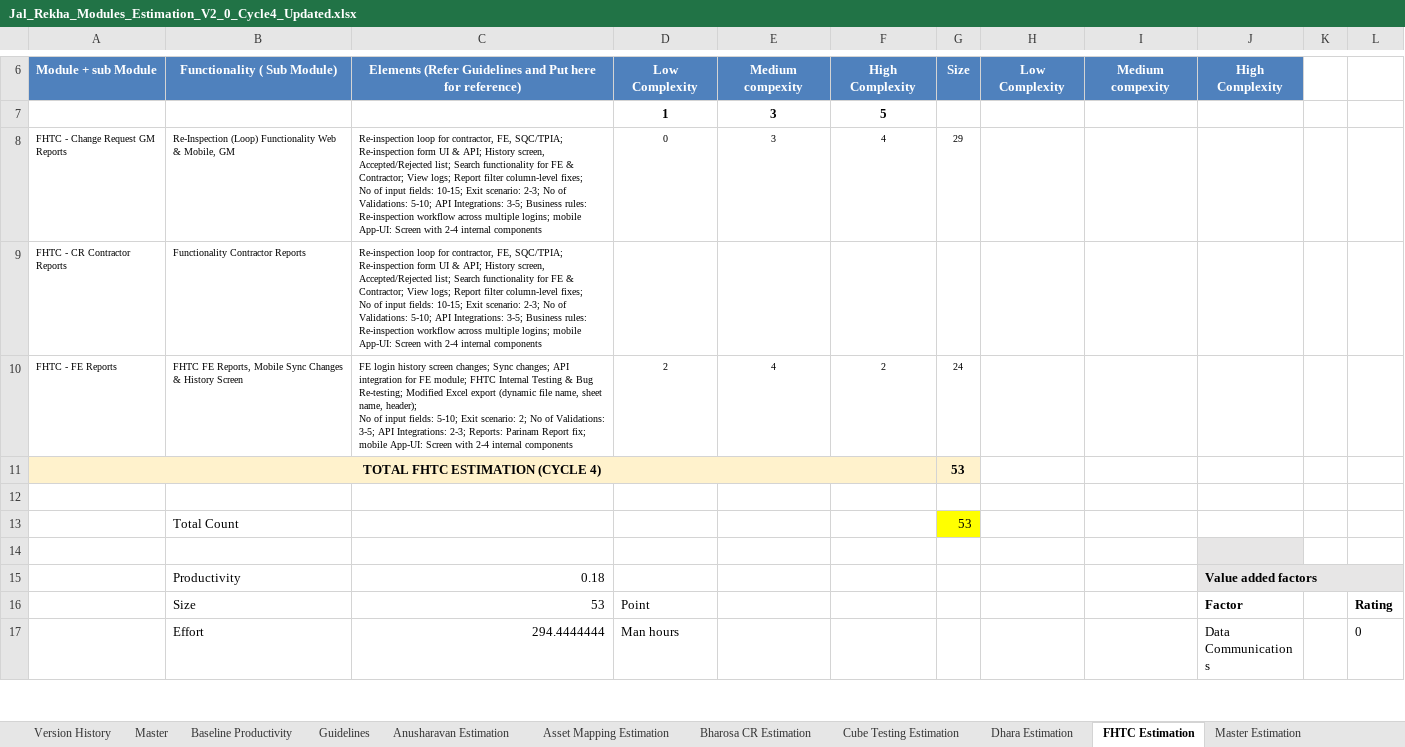
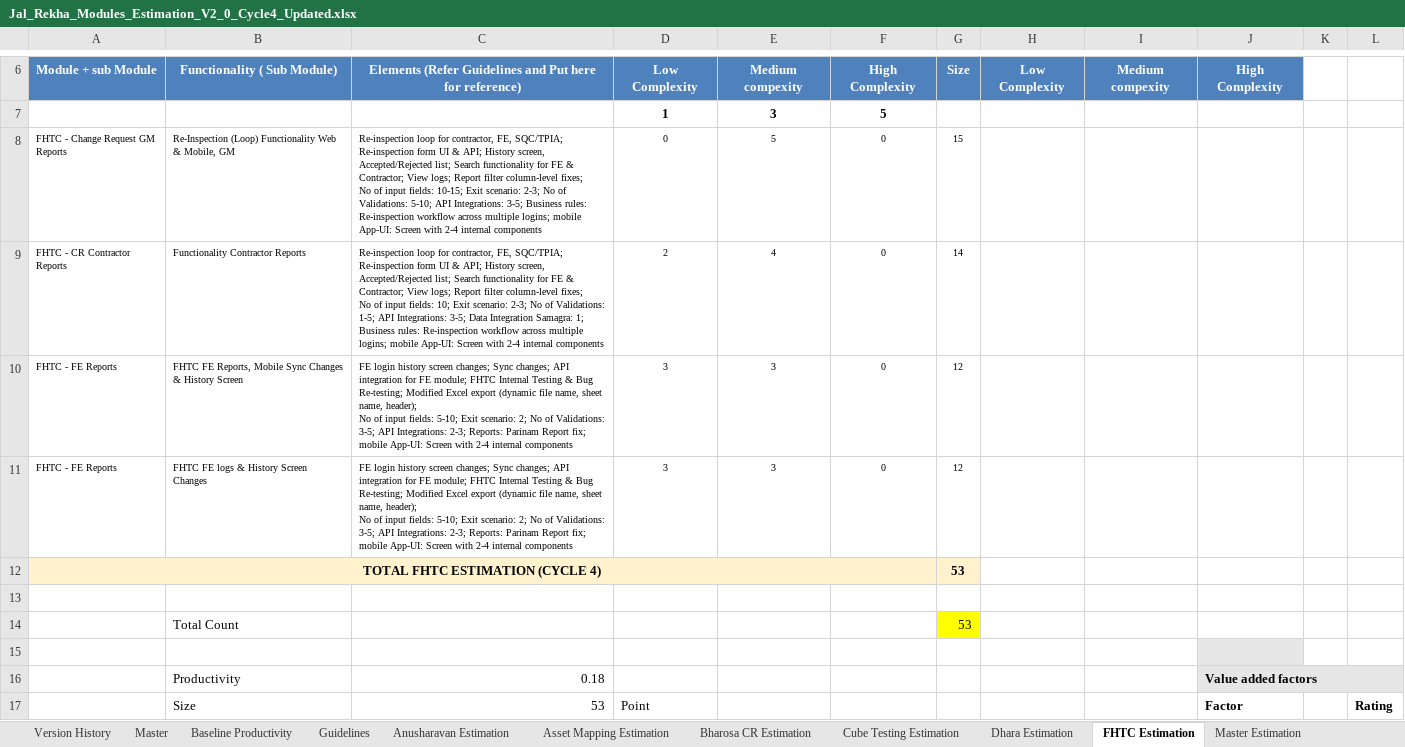
Before and after one commit to dheerajmotyani9/BusinessDataAnalysis_EngineeringRepo, an Excel workbook: Jal Rekha CMMIL5 Artefacts/new Cycle 4 Jan26 May26/Estimation/Jal_Rekha_Modules_Estimation_V2_0_Cycle4_Updated.xlsx, sheet FHTC Estimation, drawn as a sheet; only a part is shown, gaps mark what is left out; the shorter side is filled out with more unchanged rows; values as stored, in another font and other column widths than the file's, no borders; ↵ is a line break in a cell; the diff names each change by its address in the sheet, - before the commit and + after, or states it on an @@ line.

```diff
--- a/Jal Rekha CMMIL5 Artefacts/new Cycle 4 Jan26 May26/Estimation/Jal_Rekha_Modules_Estimation_V2_0_Cycle4_Updated.xlsx (sheet FHTC Estimation)
+++ b/Jal Rekha CMMIL5 Artefacts/new Cycle 4 Jan26 May26/Estimation/Jal_Rekha_Modules_Estimation_V2_0_Cycle4_Updated.xlsx (sheet FHTC Estimation)
-E8: 3
+E8: 5
-F8: 4
+F8: 0
-G8: 29
+G8: 15
-C9: …input fields: 10-15; Exit scenario: 2-3; No of Validations: 5-10; API Integrations: 3-5; Business rules:…
+C9: …input fields: 10; Exit scenario: 2-3; No of Validations: 1-5; API Integrations: 3-5; Data Integration Samagra: 1; Business rules:…
-D9: (empty)
+D9: 2
-E9: (empty)
+E9: 4
-F9: (empty)
+F9: 0
-G9: (empty)
+G9: 14
-D10: 2
+D10: 3
-E10: 4
+E10: 3
-F10: 2
+F10: 0
-G10: 24
+G10: 12
+row 11: FHTC - FE Reports | FHTC FE logs & History Screen Changes | FE login history screen changes; Sync changes; API integration for FE module; FHTC Internal Testing & Bug Re-testing; Modified Excel export (dynamic file name, sheet name, header); ↵ No of input fields: 5-10; Exit scenario: 2; No of Validations: 3-5; API Integrations: 2-3; Reports: Parinam Report fix; mobile App-UI: Screen with 2-4 internal components | 3 | 3 | 0 | 12
```
Also changed, not shown: sheet Master Estimation, Jal Rekha CMMIL5 Artefacts/new Cycle 4 Jan26 May26/CR/Jal_Rekha_CR_Log_Cycle4_Jan_May_2026_V1_5.xlsx, 19 other files.
